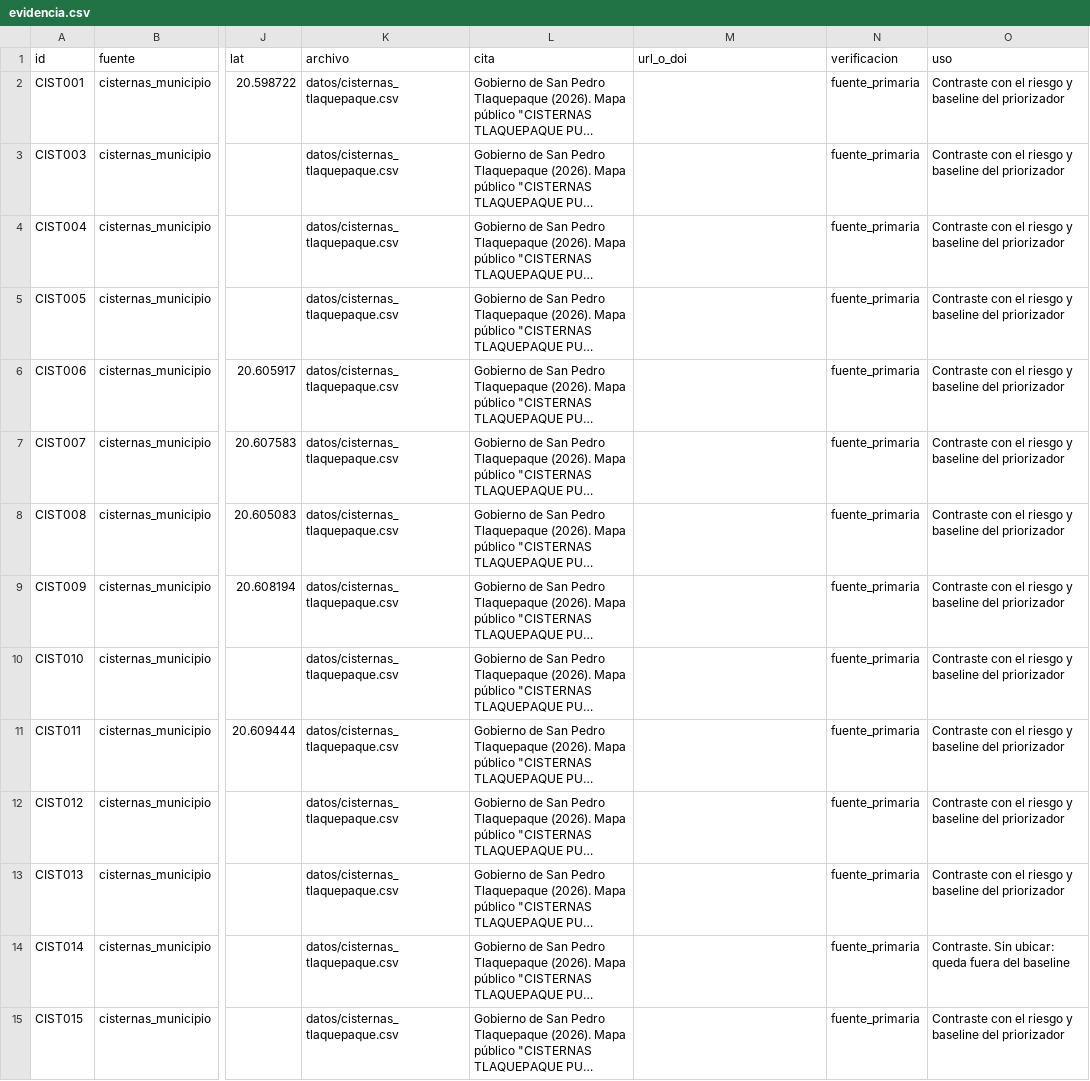
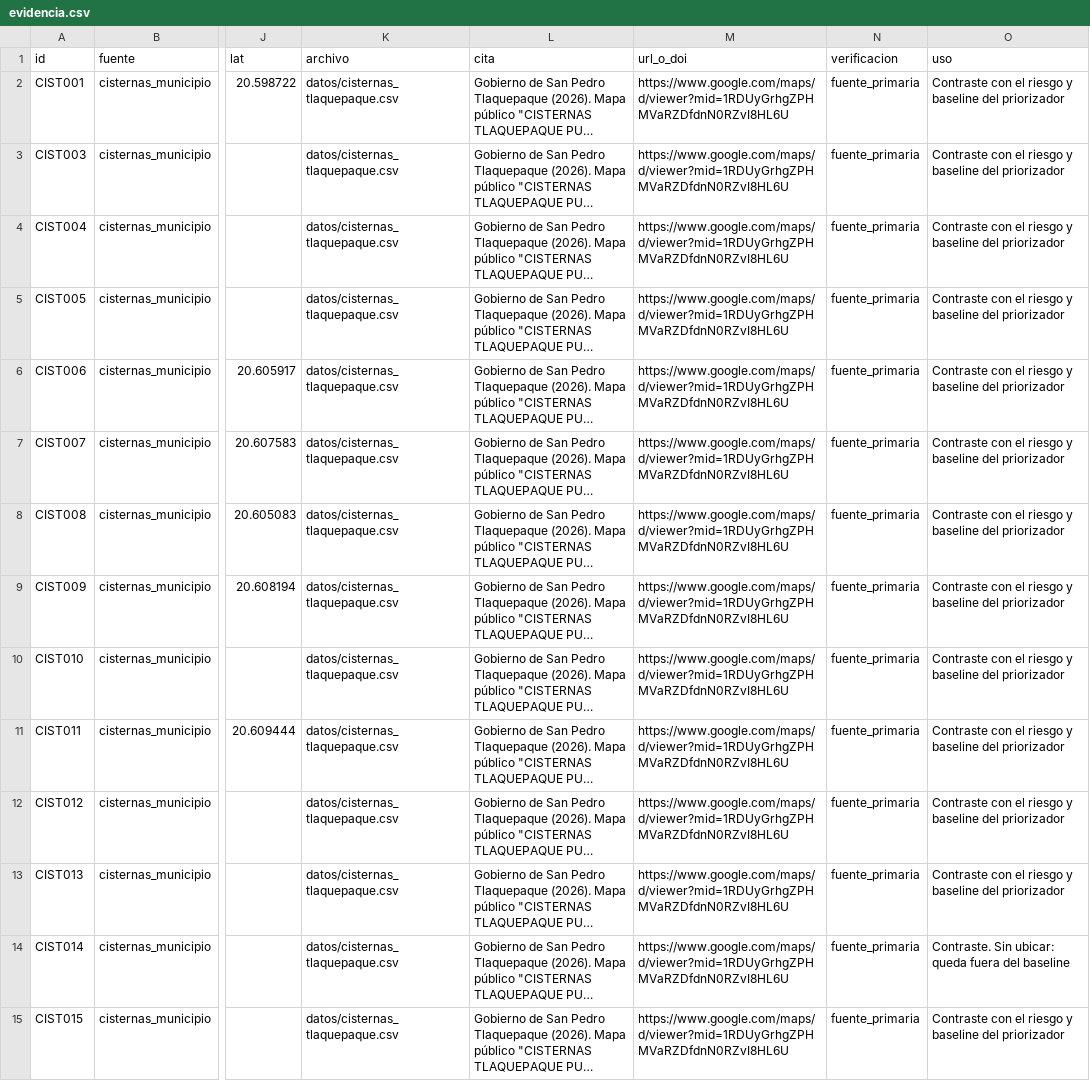
Before and after one commit to danielalira20/agua-tlaquepaque, a CSV file: datos/evidencia.csv, drawn as a sheet; only a part is shown, gaps mark what is left out; long unchanged cells end in …; the diff covers the shown part only; the diff names each change by its address in the sheet, - before the commit and + after, or states it on an @@ line.

Commit message:
Registra la URL del mapa de cisternas del municipio
El mapa "CISTERNAS TLAQUEPAQUE PUB" (Google My Maps) no tenia su direccion en el repo, solo el
nombre. Dani compartio el identificador y se comprobo que sigue vivo y que el KML trae ese titulo.

Se agrega a las 60 filas de cisternas del registro de evidencia (columna url_o_doi), a la
descripcion del contrato y a datos/FUENTES.md, y se quitan las dos frases que decian que faltaba.

```diff
--- a/datos/evidencia.csv
+++ b/datos/evidencia.csv
-M2:M15 (url_o_doi): (empty)
+M2:M15 (url_o_doi): https://www.google.com/maps/d/viewer?mid=1RDUyGrhgZPHMVaRZDfdnN0RZvI8HL6U
```
Also changed, not shown: 46 edited cells elsewhere in this file, 5 other files.
